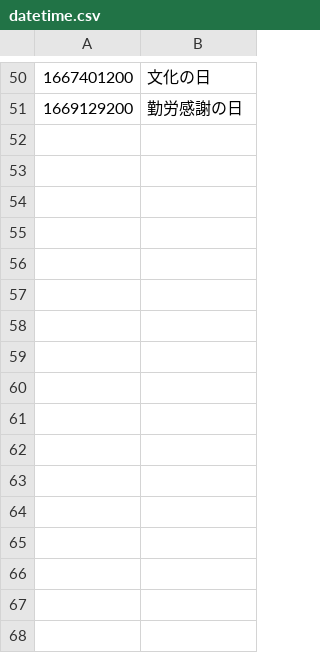
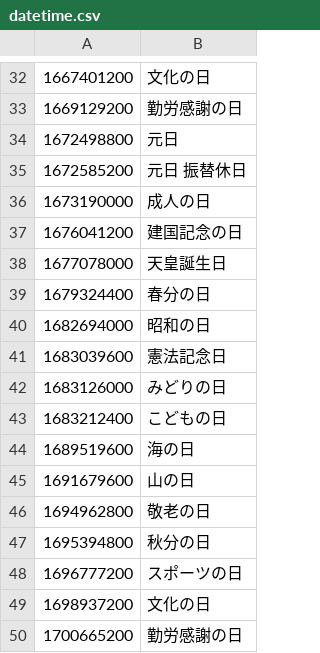
Before and after one commit to holidays-jp/api, a CSV file: docs/v1/datetime.csv, drawn as a sheet; only a part is shown, gaps mark what is left out; the diff covers the shown part only.

```diff
--- a/docs/v1/datetime.csv
+++ b/docs/v1/datetime.csv
@@ -51 +33,18 @@
 1669129200,勤労感謝の日
+1672498800,元日
+1672585200,"元日 振替休日"
+1673190000,成人の日
+1676041200,建国記念の日
+1677078000,天皇誕生日
+1679324400,春分の日
+1682694000,昭和の日
+1683039600,憲法記念日
+1683126000,みどりの日
+1683212400,こどもの日
+1689519600,海の日
+1691679600,山の日
+1694962800,敬老の日
+1695394800,秋分の日
+1696777200,スポーツの日
+1698937200,文化の日
+1700665200,勤労感謝の日
```
Also changed, not shown: 18 removed rows elsewhere in this file, docs/v1/date.csv, 6 other files.
